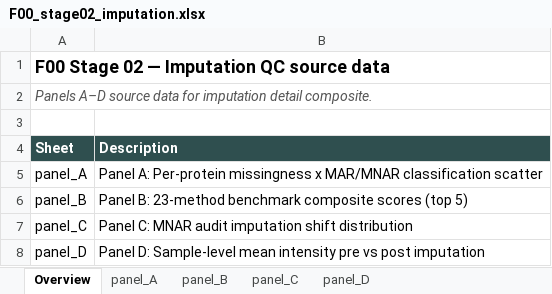
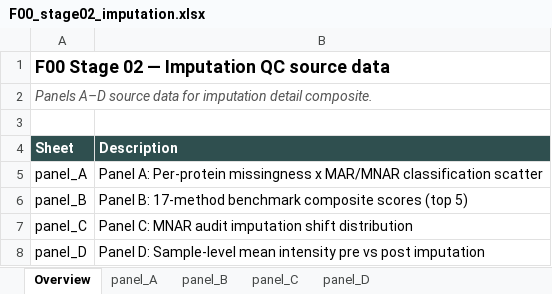
Before and after one commit to Dustyn-T-Lewis/YvO_2025, an Excel workbook: 04_Figures/F00/c_data/02_imputation/F00_stage02_imputation.xlsx, sheet Overview, drawn as a sheet; values as stored, in another font and other column widths than the file's, no borders; the diff names each change by its address in the sheet, - before the commit and + after, or states it on an @@ line.

Commit message:
F00: pipeline QC panel and output updates

```diff
--- a/04_Figures/F00/c_data/02_imputation/F00_stage02_imputation.xlsx (sheet Overview)
+++ b/04_Figures/F00/c_data/02_imputation/F00_stage02_imputation.xlsx (sheet Overview)
-B6 (Description): Panel B: 23-method benchmark composite…
+B6 (Description): Panel B: 17-method benchmark composite…
```
Also changed, not shown: sheet panel_C, sheet panel_A, sheet panel_B, 04_Figures/F00/c_data/01_normalization/F00_stage01_normalization.xlsx, 04_Figures/F00/c_data/03_DEP/F00_stage03_DEP.xlsx, 52 other files.
